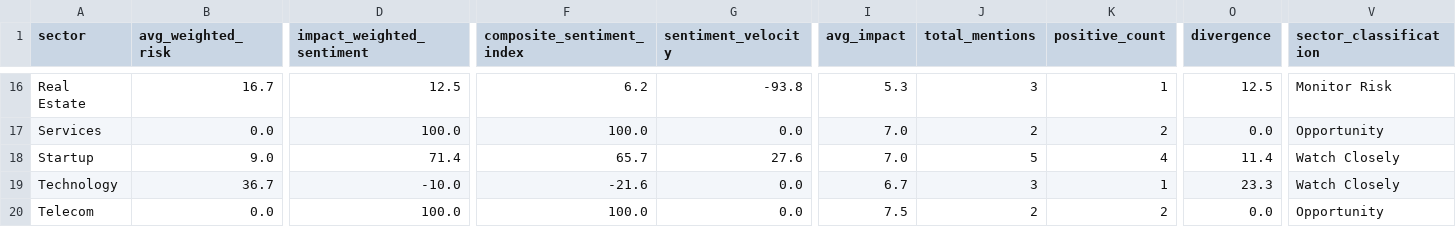
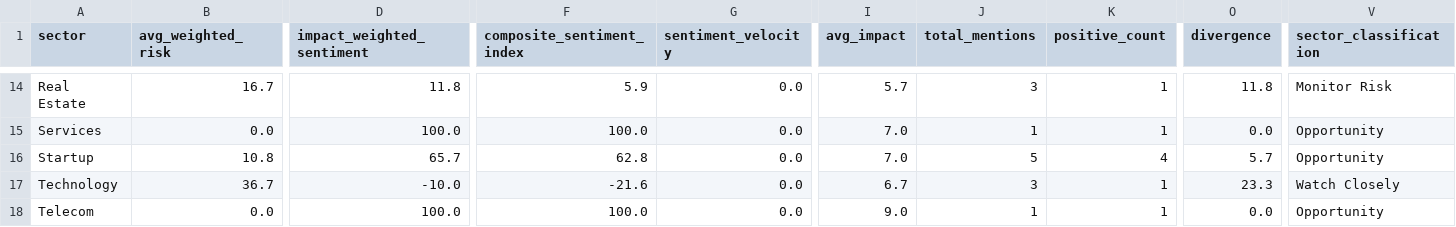
Before and after one commit to SatyamSk/MarketPulseAIData, a CSV file: latest_sectors.csv, drawn as a sheet; only a part is shown, gaps mark what is left out; addresses are those after the commit; the diff covers the shown part only; the diff names each change by its address in the sheet, - before the commit and + after, or states it on an @@ line.

Commit message:
Update sectors 2026-05-06 13:38:11 IST

```diff
--- a/latest_sectors.csv
+++ b/latest_sectors.csv
-D14 (impact_weighted_sentiment): 12.5
+D14 (impact_weighted_sentiment): 11.8
-F14 (composite_sentiment_index): 6.2
+F14 (composite_sentiment_index): 5.9
-G14 (sentiment_velocity): -93.8
+G14 (sentiment_velocity): 0.0
-I14 (avg_impact): 5.3
+I14 (avg_impact): 5.7
-O14 (divergence): 12.5
+O14 (divergence): 11.8
-J15 (total_mentions): 2
+J15 (total_mentions): 1
-K15 (positive_count): 2
+K15 (positive_count): 1
-B16 (avg_weighted_risk): 9.0
+B16 (avg_weighted_risk): 10.8
-D16 (impact_weighted_sentiment): 71.4
+D16 (impact_weighted_sentiment): 65.7
-F16 (composite_sentiment_index): 65.7
+F16 (composite_sentiment_index): 62.8
-G16 (sentiment_velocity): 27.6
+G16 (sentiment_velocity): 0.0
-O16 (divergence): 11.4
+O16 (divergence): 5.7
-V16 (sector_classification): Watch Closely
+V16 (sector_classification): Opportunity
-I18 (avg_impact): 7.5
+I18 (avg_impact): 9.0
-J18 (total_mentions): 2
+J18 (total_mentions): 1
-K18 (positive_count): 2
+K18 (positive_count): 1
```
Also changed, not shown: 2 removed rows and 85 edited cells elsewhere in this file.
